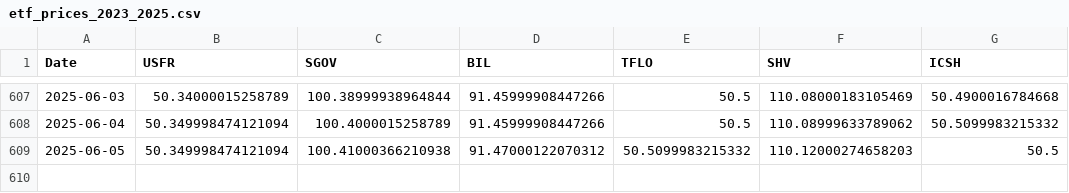
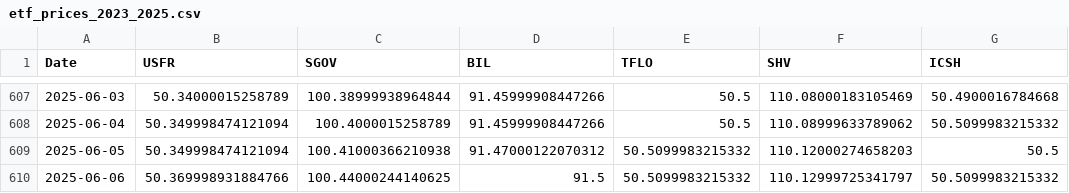
Before and after one commit to eolsen2002/vg-predict, a CSV file: data/etf_prices_2023_2025.csv, drawn as a sheet; only a part is shown, gaps mark what is left out; the diff names each change by its address in the sheet, - before the commit and + after, or states it on an @@ line.

```diff
--- a/data/etf_prices_2023_2025.csv
+++ b/data/etf_prices_2023_2025.csv
+row 610: 2025-06-06 | 50.369998931884766 | 100.44000244140625 | 91.5 | 50.5099983215332 | 110.12999725341797 | 50.5099983215332
```
Also changed, not shown: signals/usfr_post_peak_lows.csv, 28 other files.
